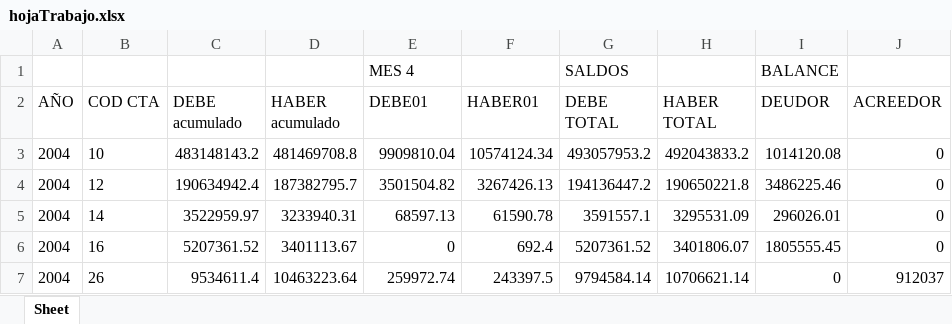
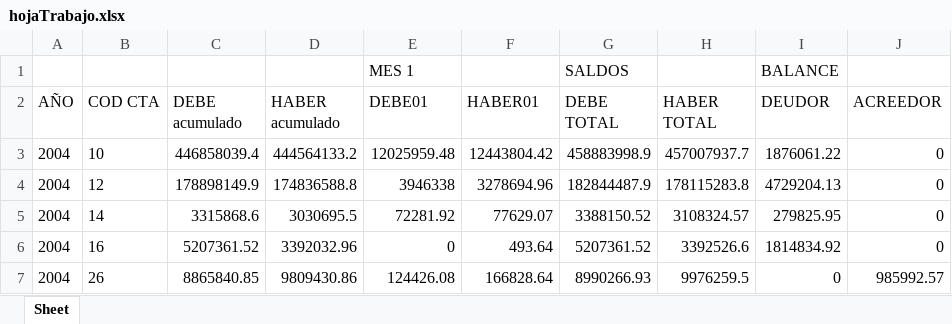
Before and after one commit to ealvan/sistemaInformacion, an Excel workbook: home/static/xlsxs/hojaTrabajo.xlsx, sheet Sheet, drawn as a sheet; only a part is shown; values as stored, in another font and other column widths than the file's, no borders; the diff covers the shown part only; the diff names each change by its address in the sheet, - before the commit and + after, or states it on an @@ line.

```diff
--- a/home/static/xlsxs/hojaTrabajo.xlsx (sheet Sheet)
+++ b/home/static/xlsxs/hojaTrabajo.xlsx (sheet Sheet)
-E1 (DEBE01): MES 4
+E1 (DEBE01): MES 1
-C3 (DEBE acumulado): 483148143.2
+C3 (DEBE acumulado): 446858039.4
-D3 (HABER acumulado): 481469708.8
+D3 (HABER acumulado): 444564133.2
-E3 (DEBE01): 9909810.04
+E3 (DEBE01): 12025959.48
-F3 (HABER01): 10574124.34
+F3 (HABER01): 12443804.42
-G3 (DEBE TOTAL): 493057953.2
+G3 (DEBE TOTAL): 458883998.9
-H3 (HABER TOTAL): 492043833.2
+H3 (HABER TOTAL): 457007937.7
-I3 (DEUDOR): 1014120.08
+I3 (DEUDOR): 1876061.22
-C4 (DEBE acumulado): 190634942.4
+C4 (DEBE acumulado): 178898149.9
-D4 (HABER acumulado): 187382795.7
+D4 (HABER acumulado): 174836588.8
-E4 (DEBE01): 3501504.82
+E4 (DEBE01): 3946338
-F4 (HABER01): 3267426.13
+F4 (HABER01): 3278694.96
-G4 (DEBE TOTAL): 194136447.2
+G4 (DEBE TOTAL): 182844487.9
-H4 (HABER TOTAL): 190650221.8
+H4 (HABER TOTAL): 178115283.8
-I4 (DEUDOR): 3486225.46
+I4 (DEUDOR): 4729204.13
-C5 (DEBE acumulado): 3522959.97
+C5 (DEBE acumulado): 3315868.6
-D5 (HABER acumulado): 3233940.31
+D5 (HABER acumulado): 3030695.5
-E5 (DEBE01): 68597.13
+E5 (DEBE01): 72281.92
-F5 (HABER01): 61590.78
+F5 (HABER01): 77629.07
-G5 (DEBE TOTAL): 3591557.1
+G5 (DEBE TOTAL): 3388150.52
-H5 (HABER TOTAL): 3295531.09
+H5 (HABER TOTAL): 3108324.57
-I5 (DEUDOR): 296026.01
+I5 (DEUDOR): 279825.95
-D6 (HABER acumulado): 3401113.67
+D6 (HABER acumulado): 3392032.96
-F6 (HABER01): 692.4
+F6 (HABER01): 493.64
-H6 (HABER TOTAL): 3401806.07
+H6 (HABER TOTAL): 3392526.6
-I6 (DEUDOR): 1805555.45
+I6 (DEUDOR): 1814834.92
-C7 (DEBE acumulado): 9534611.4
+C7 (DEBE acumulado): 8865840.85
-D7 (HABER acumulado): 10463223.64
+D7 (HABER acumulado): 9809430.86
-E7 (DEBE01): 259972.74
+E7 (DEBE01): 124426.08
-F7 (HABER01): 243397.5
+F7 (HABER01): 166828.64
-G7 (DEBE TOTAL): 9794584.14
+G7 (DEBE TOTAL): 8990266.93
-H7 (HABER TOTAL): 10706621.14
+H7 (HABER TOTAL): 9976259.5
-J7 (ACREEDOR): 912037
+J7 (ACREEDOR): 985992.57
```
Also changed, not shown: 139 edited cells elsewhere in this sheet, 3 other files.
